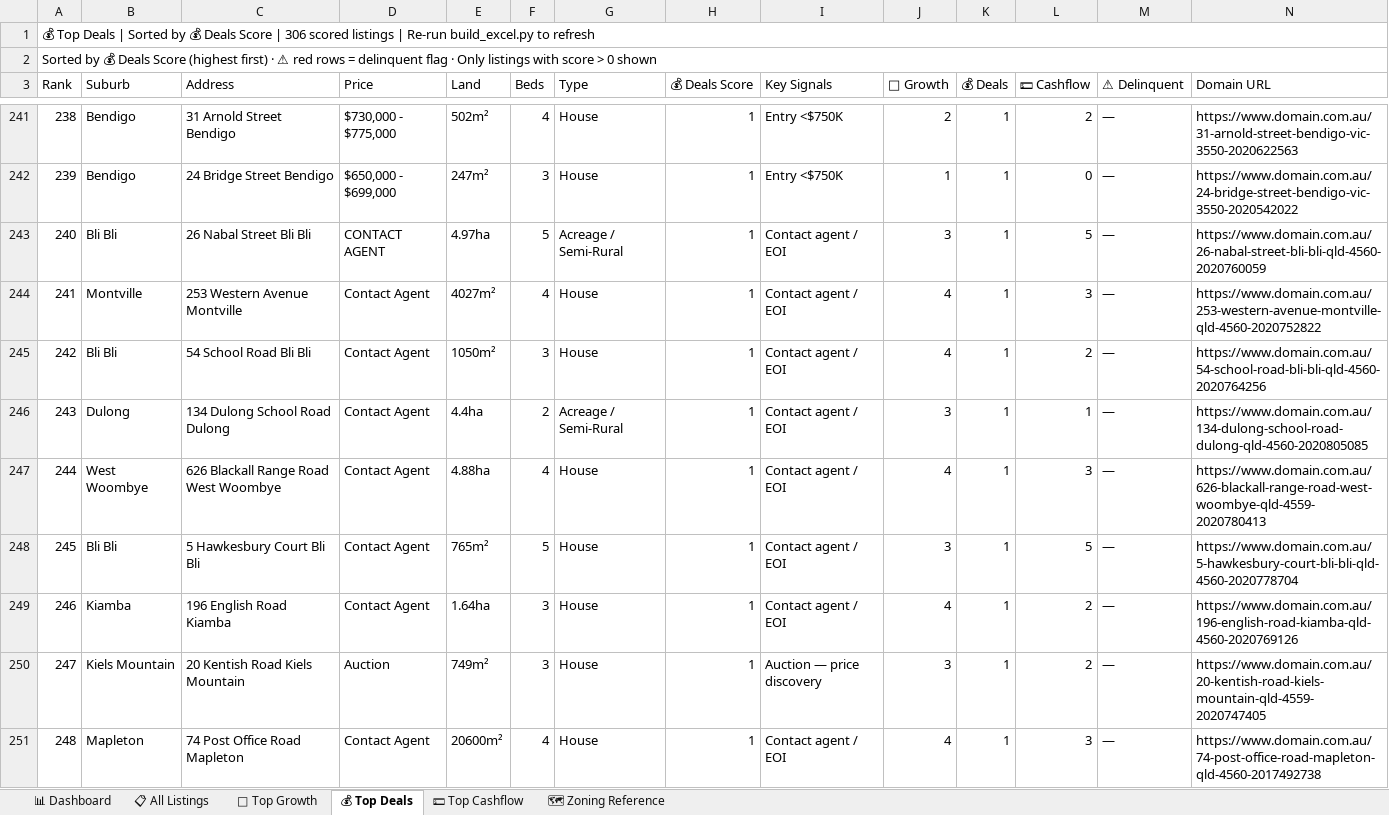
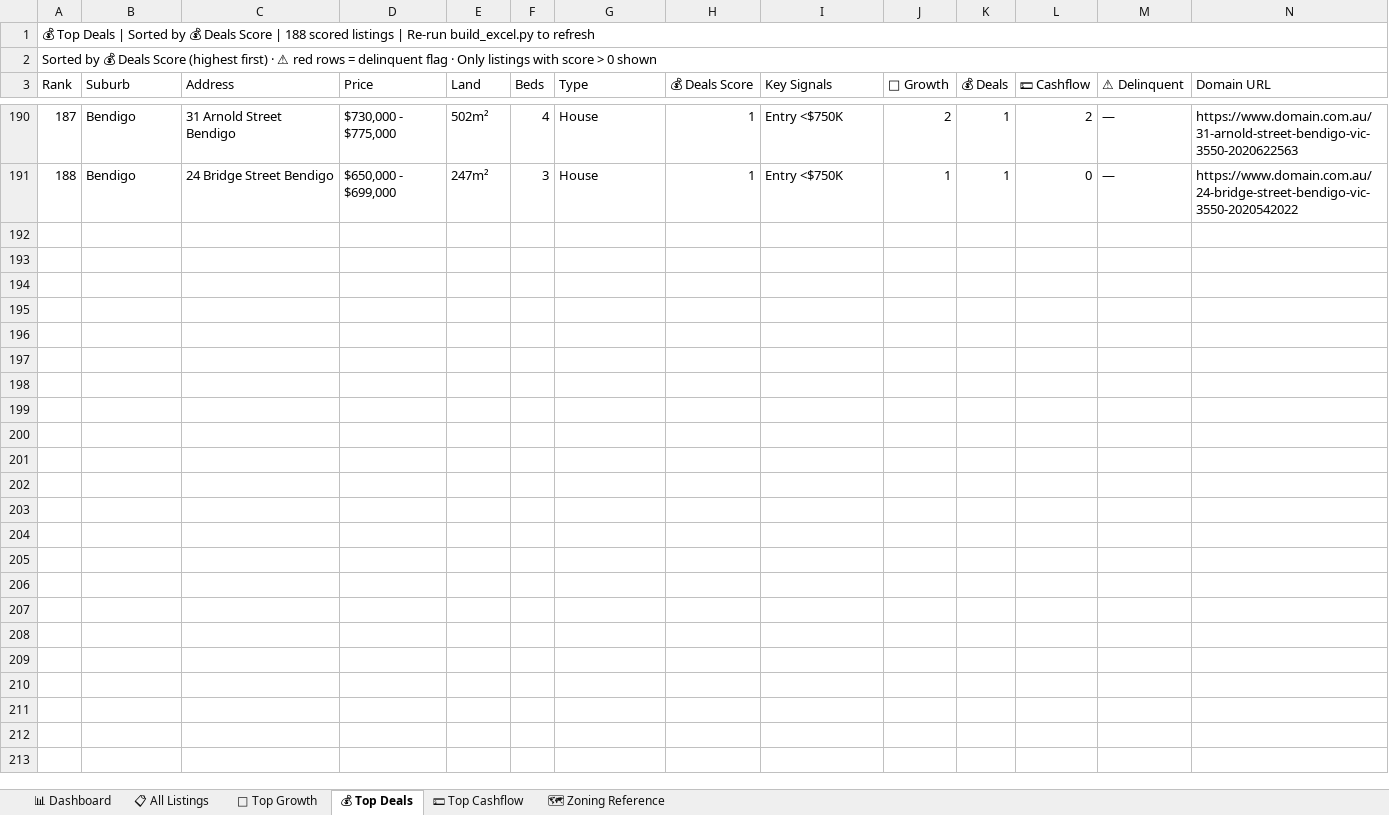
Before and after one commit to Decision-Architect-AU/Property-Listing-Scraper, an Excel workbook: SEQ_Listings.xlsx, sheet 💰 Top Deals, drawn as a sheet; only a part is shown, gaps mark what is left out; values as stored, in another font and other column widths than the file's, no cell formats; the diff covers the shown part only; the diff names each change by its address in the sheet, - before the commit and + after, or states it on an @@ line.

```diff
--- a/SEQ_Listings.xlsx (sheet 💰 Top Deals)
+++ b/SEQ_Listings.xlsx (sheet 💰 Top Deals)
@@ column A (Rank) renumbered between rows 1 and 191 @@
-row 243: 240 | Bli Bli | 26 Nabal Street Bli Bli | CONTACT AGENT | 4.97ha | 5 | Acreage / Semi-Rural | 1 | Contact agent / EOI | 3 | 1 | 5 | — | https://www.domain.com.au/26-nabal-street-bli-bli-qld-4560-2020760059
-row 244: 241 | Montville | 253 Western Avenue Montville | Contact Agent | 4027m² | 4 | House | 1 | Contact agent / EOI | 4 | 1 | 3 | — | https://www.domain.com.au/253-western-avenue-montville-qld-4560-2020752822
-row 245: 242 | Bli Bli | 54 School Road Bli Bli | Contact Agent | 1050m² | 3 | House | 1 | Contact agent / EOI | 4 | 1 | 2 | — | https://www.domain.com.au/54-school-road-bli-bli-qld-4560-2020764256
-row 246: 243 | Dulong | 134 Dulong School Road Dulong | Contact Agent | 4.4ha | 2 | Acreage / Semi-Rural | 1 | Contact agent / EOI | 3 | 1 | 1 | — | https://www.domain.com.au/134-dulong-school-road-dulong-qld-4560-2020805085
-row 247: 244 | West Woombye | 626 Blackall Range Road West Woombye | Contact Agent | 4.88ha | 4 | House | 1 | Contact agent / EOI | 4 | 1 | 3 | — | https://www.domain.com.au/626-blackall-range-road-west-woombye-qld-4559-2020780413
-row 248: 245 | Bli Bli | 5 Hawkesbury Court Bli Bli | Contact Agent | 765m² | 5 | House | 1 | Contact agent / EOI | 3 | 1 | 5 | — | https://www.domain.com.au/5-hawkesbury-court-bli-bli-qld-4560-2020778704
-row 249: 246 | Kiamba | 196 English Road Kiamba | Contact Agent | 1.64ha | 3 | House | 1 | Contact agent / EOI | 4 | 1 | 2 | — | https://www.domain.com.au/196-english-road-kiamba-qld-4560-2020769126
-row 250: 247 | Kiels Mountain | 20 Kentish Road Kiels Mountain | Auction | 749m² | 3 | House | 1 | Auction — price discovery | 3 | 1 | 2 | — | https://www.domain.com.au/20-kentish-road-kiels-mountain-qld-4559-2020747405
-row 251: 248 | Mapleton | 74 Post Office Road Mapleton | Contact Agent | 20600m² | 4 | House | 1 | Contact agent / EOI | 4 | 1 | 3 | — | https://www.domain.com.au/74-post-office-road-mapleton-qld-4560-2017492738
```
Also changed, not shown: 109 removed rows and 15 edited cells elsewhere in this sheet, sheet 📋 All Listings, sheet 💵 Top Cashflow, sheet 🌱 Top Growth, sheet 📊 Dashboard, cell formats, 13 other files.
